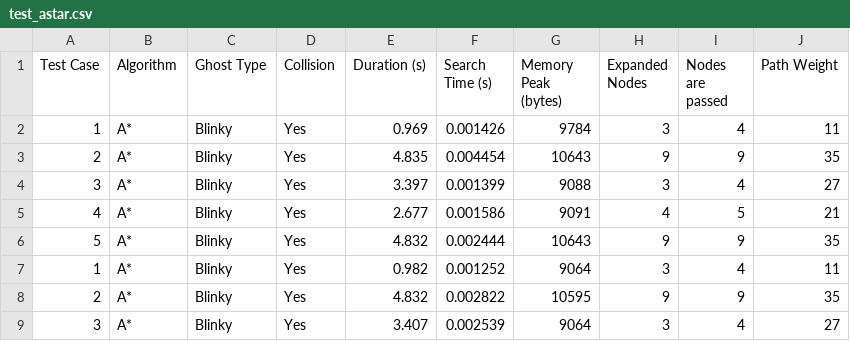
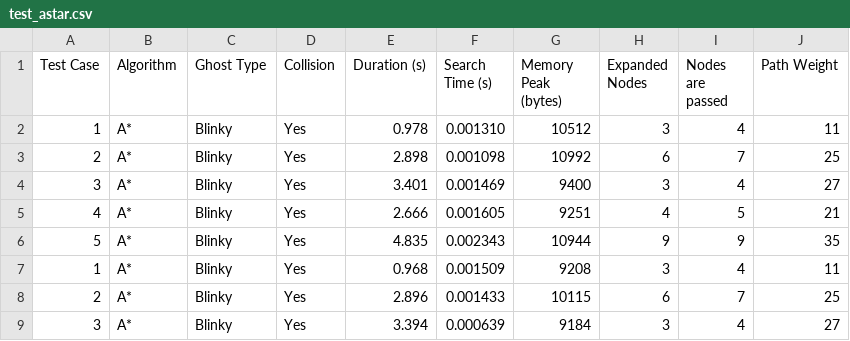
Before and after one commit to LTVINH24/CSTTNT, a CSV file: results/test_astar.csv, drawn as a sheet; only a part is shown; the diff covers the shown part only.

```diff
--- a/results/test_astar.csv
+++ b/results/test_astar.csv
@@ -1,9 +1,9 @@
 Test Case,Algorithm,Ghost Type,Collision,Duration (s),Search Time (s),Memory Peak (bytes),Expanded Nodes,Nodes are passed,Path Weight
-1,A*,Blinky,Yes,0.969,0.001426,9784,3,4,11
-2,A*,Blinky,Yes,4.835,0.004454,10643,9,9,35
-3,A*,Blinky,Yes,3.397,0.001399,9088,3,4,27
-4,A*,Blinky,Yes,2.677,0.001586,9091,4,5,21
-5,A*,Blinky,Yes,4.832,0.002444,10643,9,9,35
-1,A*,Blinky,Yes,0.982,0.001252,9064,3,4,11
-2,A*,Blinky,Yes,4.832,0.002822,10595,9,9,35
-3,A*,Blinky,Yes,3.407,0.002539,9064,3,4,27
+1,A*,Blinky,Yes,0.978,0.001310,10512,3,4,11
+2,A*,Blinky,Yes,2.898,0.001098,10992,6,7,25
+3,A*,Blinky,Yes,3.401,0.001469,9400,3,4,27
+4,A*,Blinky,Yes,2.666,0.001605,9251,4,5,21
+5,A*,Blinky,Yes,4.835,0.002343,10944,9,9,35
+1,A*,Blinky,Yes,0.968,0.001509,9208,3,4,11
+2,A*,Blinky,Yes,2.896,0.001433,10115,6,7,25
+3,A*,Blinky,Yes,3.394,0.000639,9184,3,4,27
```
Also changed, not shown: 130 edited cells elsewhere in this file, results/test_bfs.csv, results/test_dfs.csv, 1 other file.
